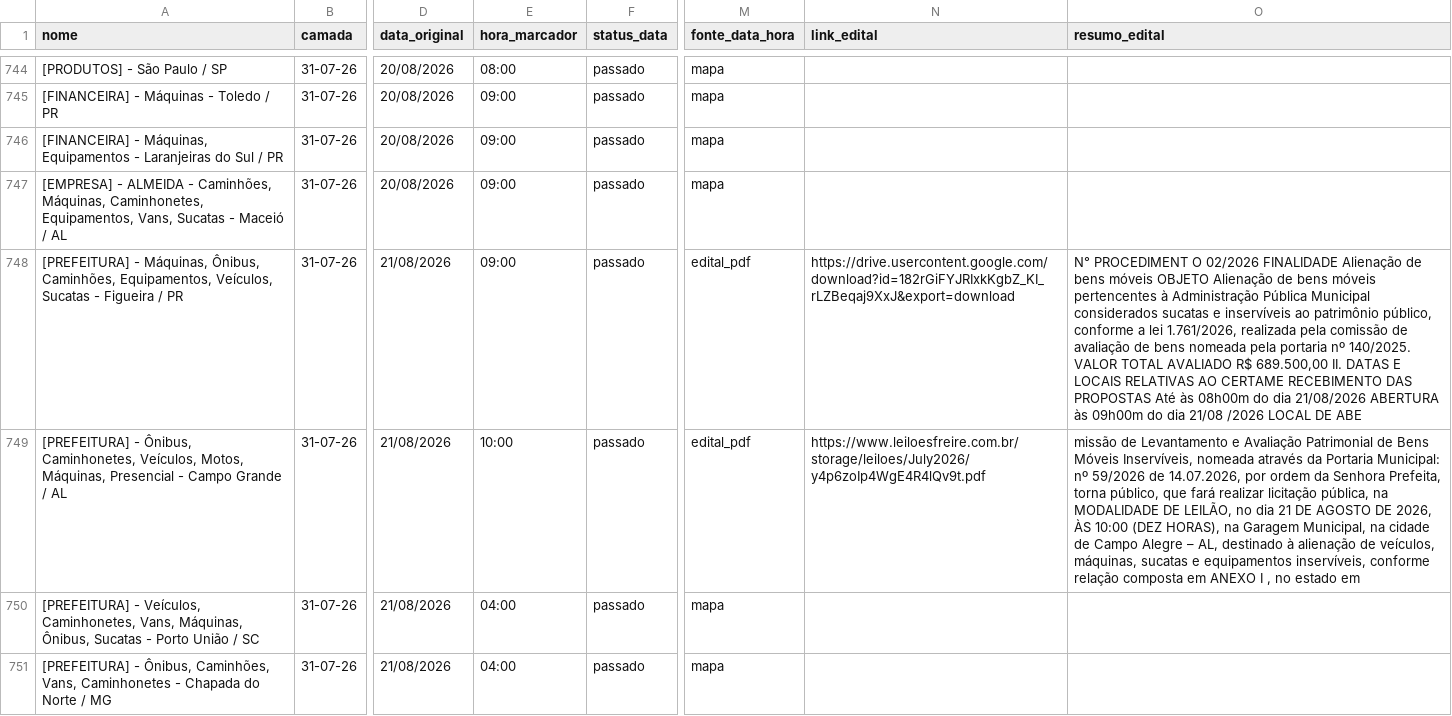
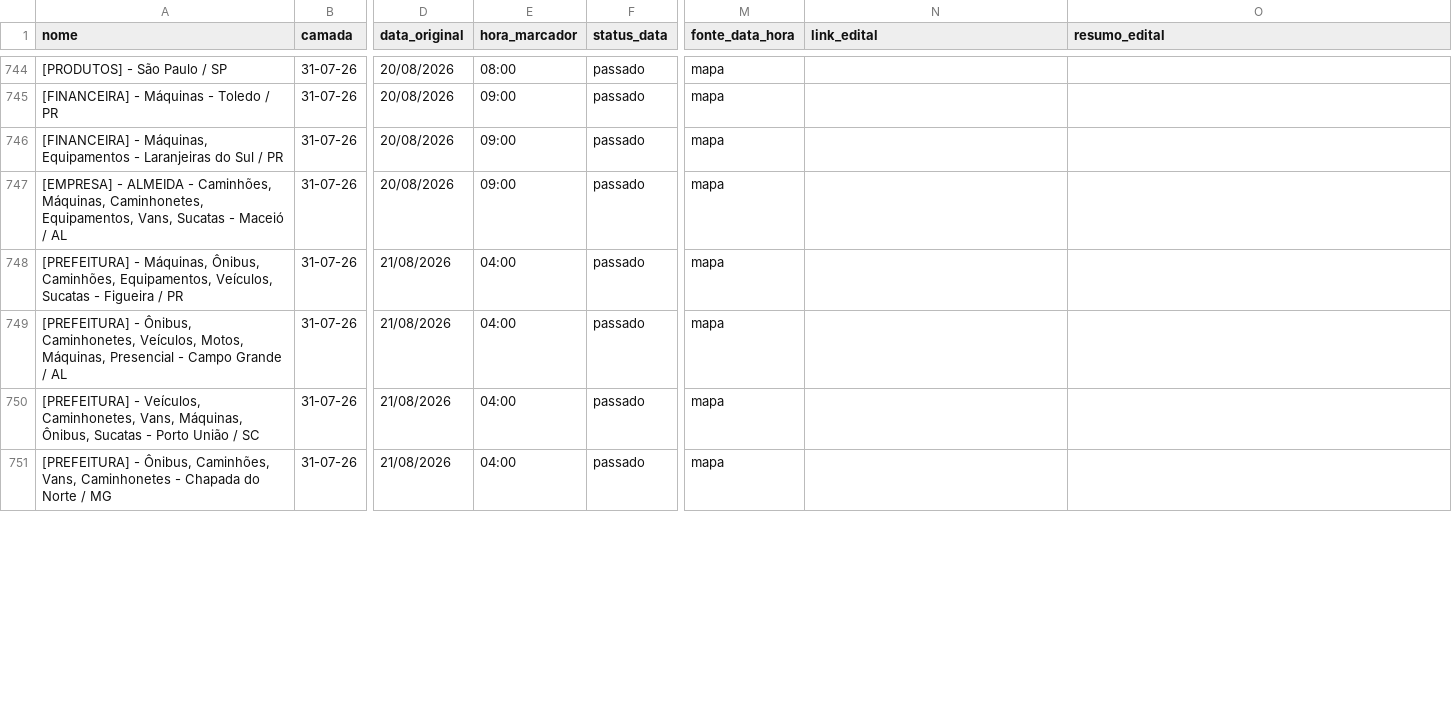
Before and after one commit to Gmaquina1/radar, a CSV file: radar_leiloes_base_completa.csv, drawn as a sheet; only a part is shown, gaps mark what is left out; the diff covers the shown part only; the diff names each change by its address in the sheet, - before the commit and + after, or states it on an @@ line.

```diff
--- a/radar_leiloes_base_completa.csv
+++ b/radar_leiloes_base_completa.csv
-E748 (hora_marcador): 09:00
+E748 (hora_marcador): 04:00
-M748:M749 (fonte_data_hora): edital_pdf
+M748:M749 (fonte_data_hora): mapa
-N748 (link_edital): https://drive.usercontent.google.com/download?id=182rGiFYJRIxkKgbZ_KI_rLZBeqaj9XxJ&export=download
+N748 (link_edital): (empty)
-O748 (resumo_edital): N° PROCEDIMENT O 02/2026 FINALIDADE Alienação de bens móveis OBJETO Alienação de bens móveis pertencentes à Administração Pública Municipal considerados sucatas e inservíveis ao patrimônio público, conforme a lei 1.761/2026, realizada pela comissão de avaliação de bens nomeada pela portaria nº 140/2025. VALOR TOTAL AVALIADO R$ 689.500,00 II. DATAS E LOCAIS RELATIVAS AO CERTAME RECEBIMENTO DAS PROPOSTAS Até às 08h00m do dia 21/08/2026 ABERTURA às 09h00m do dia 21/08 /2026 LOCAL DE ABE
+O748 (resumo_edital): (empty)
-E749 (hora_marcador): 10:00
+E749 (hora_marcador): 04:00
-N749 (link_edital): https://www.leiloesfreire.com.br/storage/leiloes/July2026/y4p6zoIp4WgE4R4lQv9t.pdf
+N749 (link_edital): (empty)
-O749 (resumo_edital): missão de Levantamento e Avaliação Patrimonial de Bens Móveis Inservíveis, nomeada através da Portaria Municipal: nº 59/2026 de 14.07.2026, por ordem da Senhora Prefeita, torna público, que fará realizar licitação pública, na MODALIDADE DE LEILÃO, no dia 21 DE AGOSTO DE 2026, ÀS 10:00 (DEZ HORAS), na Garagem Municipal, na cidade de Campo Alegre – AL, destinado à alienação de veículos, máquinas, sucatas e equipamentos inservíveis, conforme relação composta em ANEXO I , no estado em
+O749 (resumo_edital): (empty)
```
Also changed, not shown: 13 edited cells elsewhere in this file, radar_leiloes_eventos_futuros.csv, radar_leiloes_eventos_todos.csv, 10 other files.
